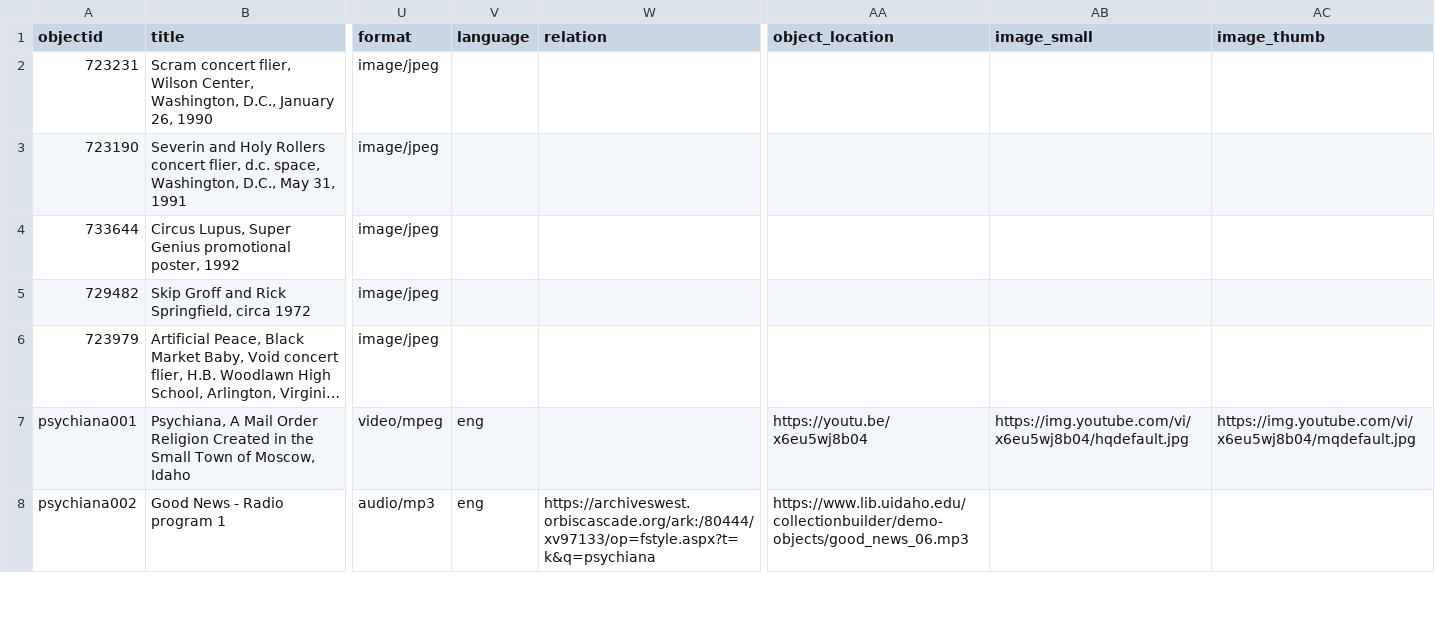
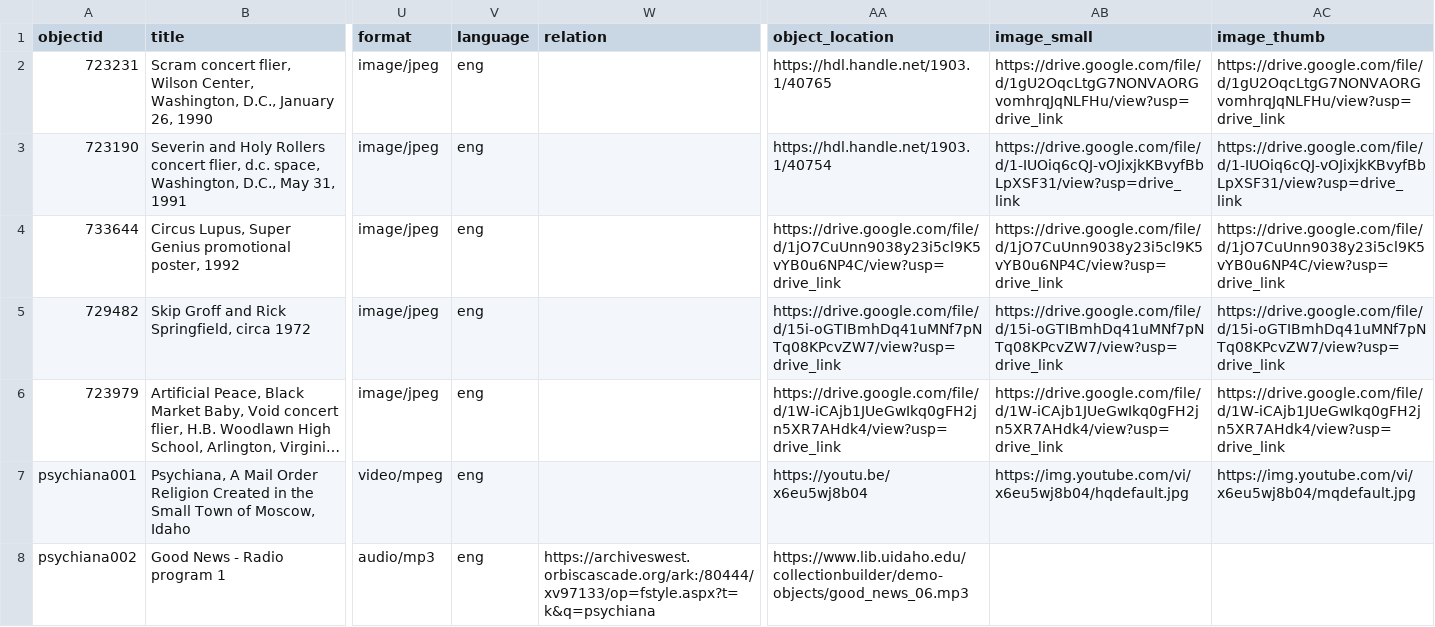
Before and after one commit to aswack0/punktest, a CSV file: _data/punk-test.csv, drawn as a sheet; only a part is shown, gaps mark what is left out; long unchanged cells end in …; the diff names each change by its address in the sheet, - before the commit and + after, or states it on an @@ line.

Commit message:
Add files via upload

```diff
--- a/_data/punk-test.csv
+++ b/_data/punk-test.csv
-V2:V6 (language): (empty)
+V2:V6 (language): eng
-AA2 (object_location): (empty)
+AA2 (object_location): https://hdl.handle.net/1903.1/40765
-AB2 (image_small): (empty)
+AB2 (image_small): https://drive.google.com/file/d/1gU2OqcLtgG7NONVAORGvomhrqJqNLFHu/view?usp=drive_link
-AC2 (image_thumb): (empty)
+AC2 (image_thumb): https://drive.google.com/file/d/1gU2OqcLtgG7NONVAORGvomhrqJqNLFHu/view?usp=drive_link
-AA3 (object_location): (empty)
+AA3 (object_location): https://hdl.handle.net/1903.1/40754
-AB3 (image_small): (empty)
+AB3 (image_small): https://drive.google.com/file/d/1-IUOiq6cQJ-vOJixjkKBvyfBbLpXSF31/view?usp=drive_link
-AC3 (image_thumb): (empty)
+AC3 (image_thumb): https://drive.google.com/file/d/1-IUOiq6cQJ-vOJixjkKBvyfBbLpXSF31/view?usp=drive_link
-AA4 (object_location): (empty)
+AA4 (object_location): https://drive.google.com/file/d/1jO7CuUnn9038y23i5cl9K5vYB0u6NP4C/view?usp=drive_link
-AB4 (image_small): (empty)
+AB4 (image_small): https://drive.google.com/file/d/1jO7CuUnn9038y23i5cl9K5vYB0u6NP4C/view?usp=drive_link
-AC4 (image_thumb): (empty)
+AC4 (image_thumb): https://drive.google.com/file/d/1jO7CuUnn9038y23i5cl9K5vYB0u6NP4C/view?usp=drive_link
-AA5 (object_location): (empty)
+AA5 (object_location): https://drive.google.com/file/d/15i-oGTIBmhDq41uMNf7pNTq08KPcvZW7/view?usp=drive_link
-AB5 (image_small): (empty)
+AB5 (image_small): https://drive.google.com/file/d/15i-oGTIBmhDq41uMNf7pNTq08KPcvZW7/view?usp=drive_link
-AC5 (image_thumb): (empty)
+AC5 (image_thumb): https://drive.google.com/file/d/15i-oGTIBmhDq41uMNf7pNTq08KPcvZW7/view?usp=drive_link
-AA6 (object_location): (empty)
+AA6 (object_location): https://drive.google.com/file/d/1W-iCAjb1JUeGwIkq0gFH2jn5XR7AHdk4/view?usp=drive_link
-AB6 (image_small): (empty)
+AB6 (image_small): https://drive.google.com/file/d/1W-iCAjb1JUeGwIkq0gFH2jn5XR7AHdk4/view?usp=drive_link
-AC6 (image_thumb): (empty)
+AC6 (image_thumb): https://drive.google.com/file/d/1W-iCAjb1JUeGwIkq0gFH2jn5XR7AHdk4/view?usp=drive_link
```
